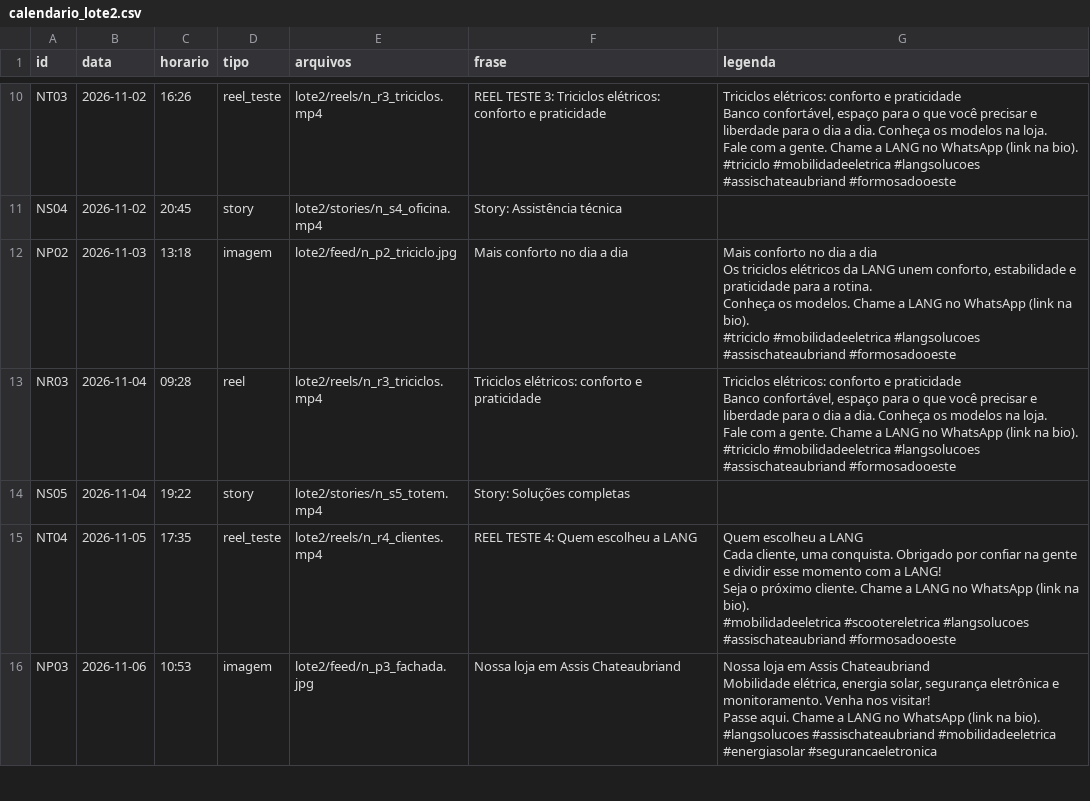
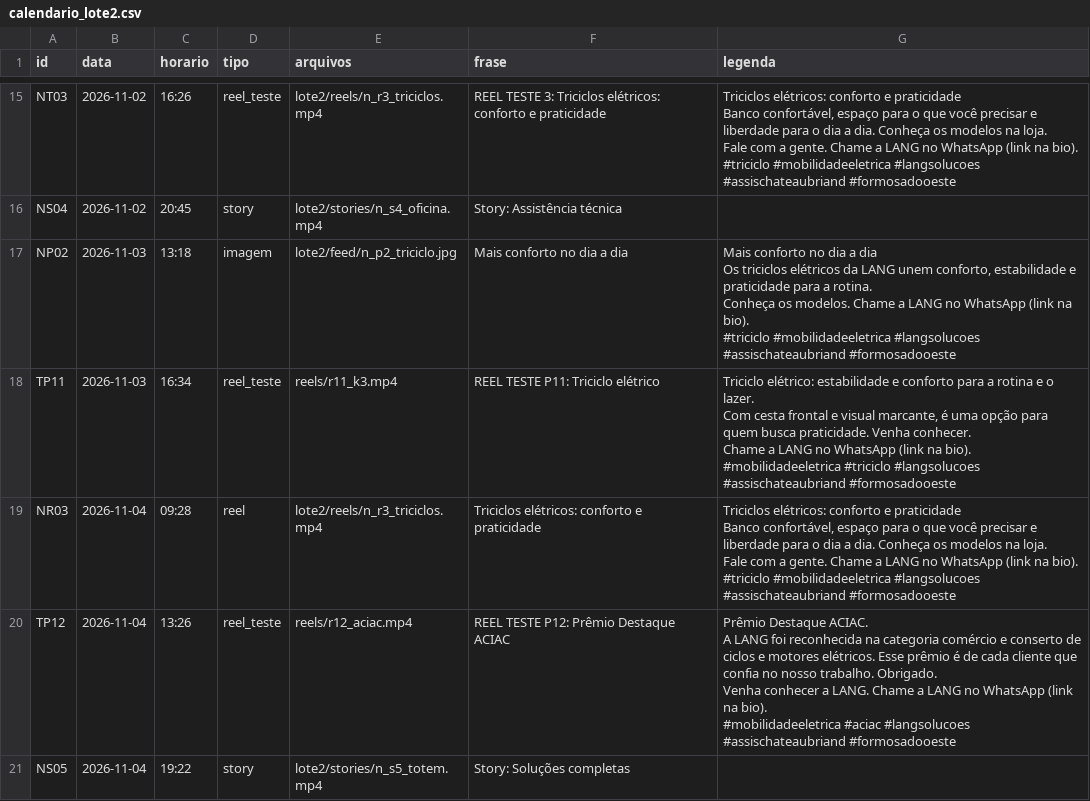
Before and after one commit to langtecnologias-cpu/lang-instagram, a CSV file: calendario_lote2.csv, drawn as a sheet; only a part is shown, gaps mark what is left out; the shorter side is filled out with more unchanged rows; ↵ is a line break in a cell; the diff covers the shown part only; the diff names each change by its address in the sheet, - before the commit and + after, or states it on an @@ line.

Commit message:
Add files via upload

```diff
--- a/calendario_lote2.csv
+++ b/calendario_lote2.csv
+row 18: TP11 | 2026-11-03 | 16:34 | reel_teste | reels/r11_k3.mp4 | REEL TESTE P11: Triciclo elétrico | Triciclo elétrico: estabilidade e conforto para a rotina e o lazer. ↵ Com cesta frontal e visual marcante, é uma opção para quem busca praticidade. Venha conhecer. ↵ Chame a LANG no WhatsApp (link na bio). ↵ #mobilidadeeletrica #triciclo #langsolucoes #assischateaubriand #formosadooeste
+row 20: TP12 | 2026-11-04 | 13:26 | reel_teste | reels/r12_aciac.mp4 | REEL TESTE P12: Prêmio Destaque ACIAC | Prêmio Destaque ACIAC. ↵ A LANG foi reconhecida na categoria comércio e conserto de ciclos e motores elétricos. Esse prêmio é de cada cliente que confia no nosso trabalho. Obrigado. ↵ Venha conhecer a LANG. Chame a LANG no WhatsApp (link na bio). ↵ #mobilidadeeletrica #aciac #langsolucoes #assischateaubriand #formosadooeste
```
Also changed, not shown: 7 added rows elsewhere in this file.
